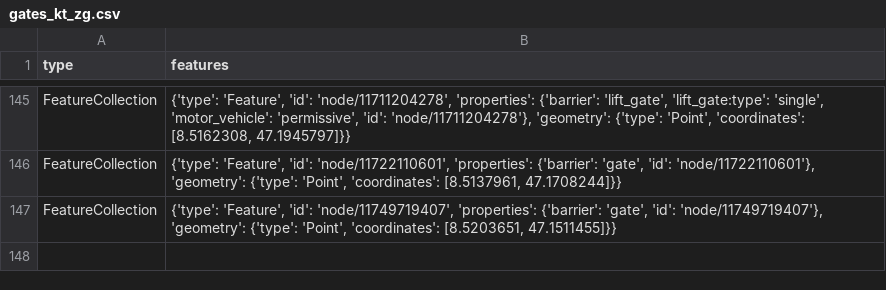
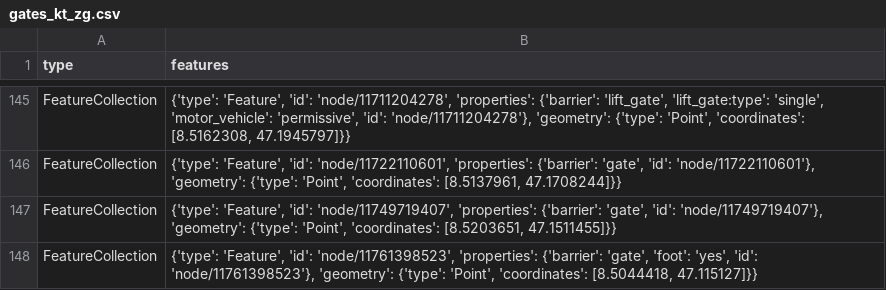
Before and after one commit to OpenBracketsCH/rescue-data, a CSV file: data/csv/access/gates/gates_kt_zg.csv, drawn as a sheet; only a part is shown, gaps mark what is left out; the diff names each change by its address in the sheet, - before the commit and + after, or states it on an @@ line.

```diff
--- a/data/csv/access/gates/gates_kt_zg.csv
+++ b/data/csv/access/gates/gates_kt_zg.csv
+row 148: FeatureCollection | {'type': 'Feature', 'id': 'node/11761398523', 'properties': {'barrier': 'gate', 'foot': 'yes', 'id': 'node/11761398523'}, 'geometry': {'type': 'Point', 'coordinates': [8.5044418, 47.115127]}}
```
Also changed, not shown: data/csv/facilities/hospital/hospital_switzerland.csv, data/csv/fire_station/firestation_kt_zh.csv, 9 other files.
